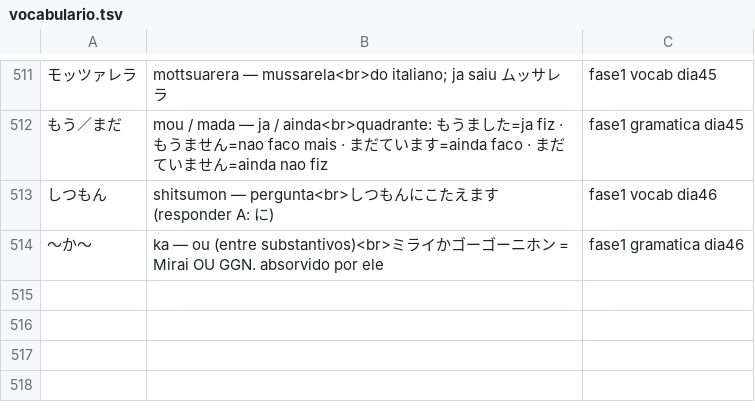
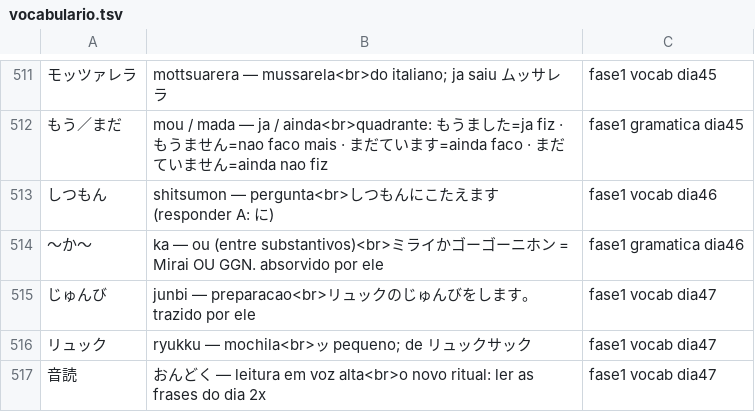
Before and after one commit to VinciusGoulart/japones-jlpt, a TSV file: progresso/vocabulario.tsv, drawn as a sheet; only a part is shown, gaps mark what is left out; the diff names each change by its address in the sheet, - before the commit and + after, or states it on an @@ line.

```diff
--- a/progresso/vocabulario.tsv
+++ b/progresso/vocabulario.tsv
+row 515: じゅんび | junbi — preparacao<br>リュックのじゅんびをします。trazido por ele | fase1 vocab dia47
+row 516: リュック | ryukku — mochila<br>ッ pequeno; de リュックサック | fase1 vocab dia47
+row 517: 音読 | おんどく — leitura em voz alta<br>o novo ritual: ler as frases do dia 2x | fase1 vocab dia47
```
Also changed, not shown: progresso/escrita.tsv, 2 other files.
